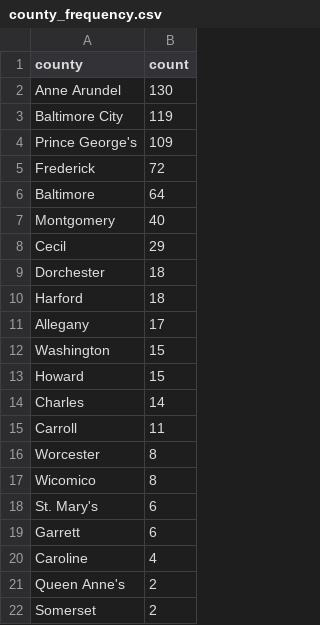
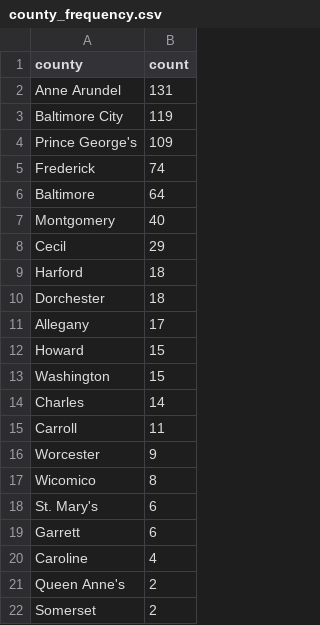
Before and after one commit to shmcminn/live-nicar-pipeline, a CSV file: exported_data/county_frequency.csv, drawn as a sheet; only a part is shown.

```diff
--- a/exported_data/county_frequency.csv
+++ b/exported_data/county_frequency.csv
@@ -1,6 +1,6 @@
 county,count
-Anne Arundel,130
+Anne Arundel,131
 Baltimore City,119
 Prince George's,109
-Frederick,72
+Frederick,74
 Baltimore,64
@@ -8,10 +8,10 @@ Montgomery,40
 Cecil,29
+Harford,18
 Dorchester,18
-Harford,18
 Allegany,17
+Howard,15
 Washington,15
-Howard,15
 Charles,14
 Carroll,11
-Worcester,8
+Worcester,9
 Wicomico,8
```
Also changed, not shown: exported_data/all_complaints.csv, exported_data/complaint_type_frequency.csv, 1 other file.
